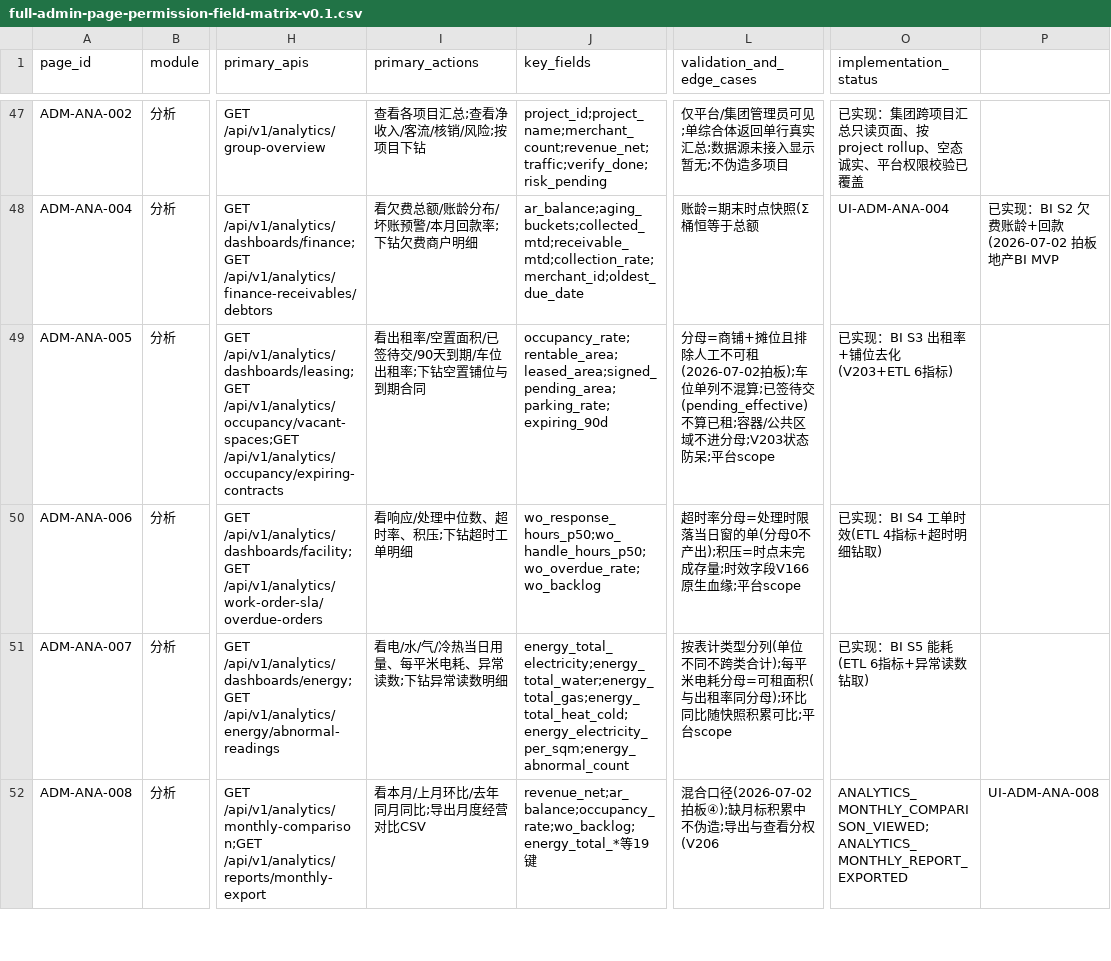
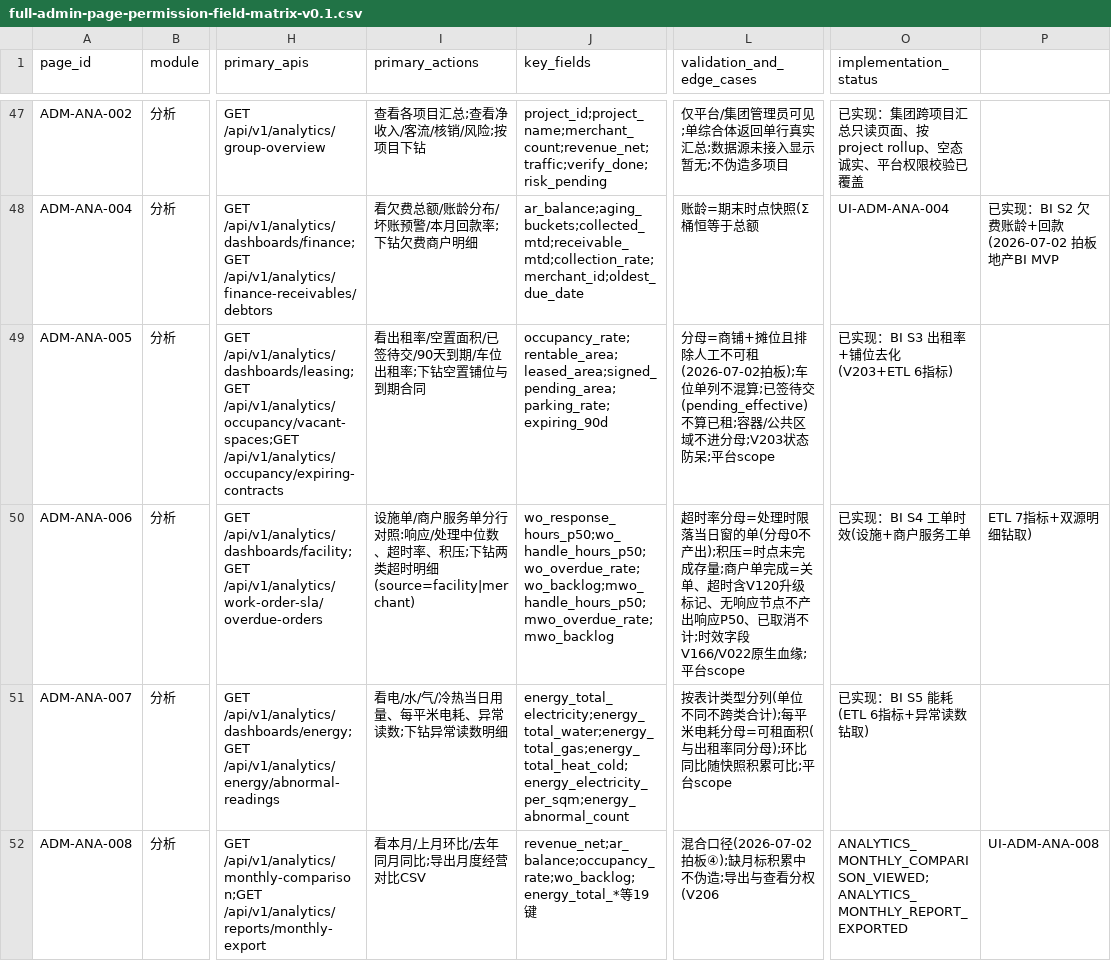
Before and after one commit to jxh1979/mall, a CSV file: docs/full-admin-page-permission-field-matrix-v0.1.csv, drawn as a sheet; only a part is shown, gaps mark what is left out; the diff names each change by its address in the sheet, - before the commit and + after, or states it on an @@ line.

```diff
--- a/docs/full-admin-page-permission-field-matrix-v0.1.csv
+++ b/docs/full-admin-page-permission-field-matrix-v0.1.csv
-I50 (primary_actions): 看响应/处理中位数、超时率、积压;下钻超时工单明细
+I50 (primary_actions): 设施单/商户服务单分行对照:响应/处理中位数、超时率、积压;下钻两类超时明细(source=facility|merchant)
-J50 (key_fields): wo_response_hours_p50;wo_handle_hours_p50;wo_overdue_rate;wo_backlog
+J50 (key_fields): wo_response_hours_p50;wo_handle_hours_p50;wo_overdue_rate;wo_backlog;mwo_handle_hours_p50;mwo_overdue_rate;mwo_backlog
-L50 (validation_and_edge_cases): …成存量;时效字段V166原生血缘…
+L50 (validation_and_edge_cases): …成存量;商户单完成=关单、超时含V120升级标记、无响应节点不产出响应P50、已取消不计;时效字段V166/V022原生血缘…
-O50 (implementation_status): 已实现：BI S4 工单时效(ETL 4指标+超时明细钻取)
+O50 (implementation_status): 已实现：BI S4 工单时效(设施+商户服务工单
-P50: (empty)
+P50: ETL 7指标+双源明细钻取)
```
Also changed, not shown: 15 other files.
